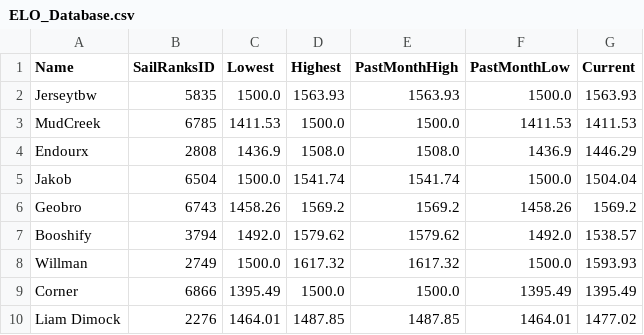
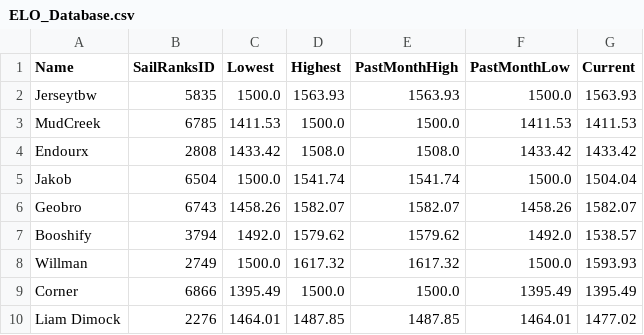
Before and after one commit to ToddWatkinsDev/Play-eSailing-Match-Racing-ELO, a CSV file: ELO_Database.csv, drawn as a sheet.

```diff
--- a/ELO_Database.csv
+++ b/ELO_Database.csv
@@ -3,5 +3,5 @@ Jerseytbw,5835,1500.0,1563.93,1563.93,1500.0,1563.93
 MudCreek,6785,1411.53,1500.0,1500.0,1411.53,1411.53
-Endourx,2808,1436.9,1508.0,1508.0,1436.9,1446.29
+Endourx,2808,1433.42,1508.0,1508.0,1433.42,1433.42
 Jakob,6504,1500.0,1541.74,1541.74,1500.0,1504.04
-Geobro,6743,1458.26,1569.2,1569.2,1458.26,1569.2
+Geobro,6743,1458.26,1582.07,1582.07,1458.26,1582.07
 Booshify,3794,1492.0,1579.62,1579.62,1492.0,1538.57
```
Also changed, not shown: Match_History.csv, 1 other file.
